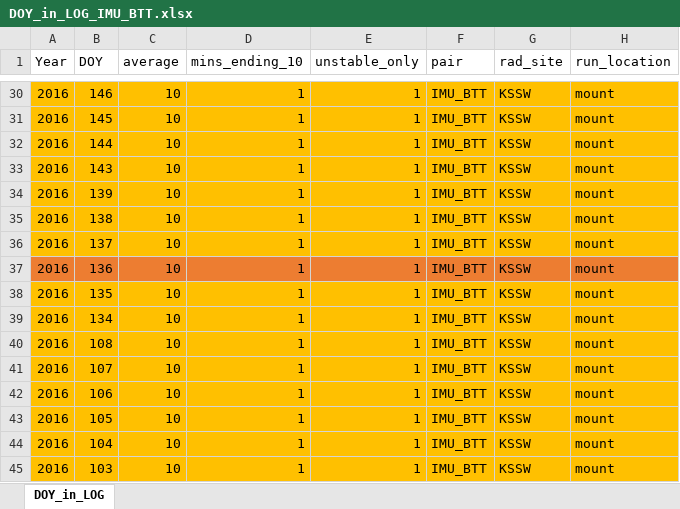
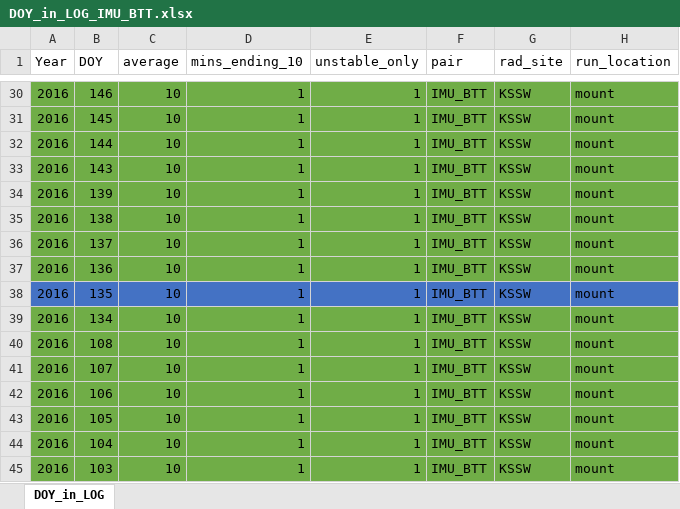
Before and after one commit to beth182/scint_fp, an Excel workbook: scint_fp/path_LOGS/DOY_in_LOG_IMU_BTT.xlsx, sheet DOY_in_LOG, drawn as a sheet; only a part is shown, gaps mark what is left out; values as stored, in another font and other column widths than the file's, no borders; the diff covers the shown part only; the diff names each change by its address in the sheet, - before the commit and + after, or states it on an @@ line.

```diff
--- a/scint_fp/path_LOGS/DOY_in_LOG_IMU_BTT.xlsx (sheet DOY_in_LOG)
+++ b/scint_fp/path_LOGS/DOY_in_LOG_IMU_BTT.xlsx (sheet DOY_in_LOG)
-A30:H36 fill: #FFC000
+A30:H36 fill: #70AD47
-A37:H37 fill: #ED7D31
+A37:H37 fill: #70AD47
-A38:H38 fill: #FFC000
+A38:H38 fill: #4472C4
-A39:H45 fill: #FFC000
+A39:H45 fill: #70AD47
```
Also changed, not shown: cell formats elsewhere in this sheet, 2 other files.
